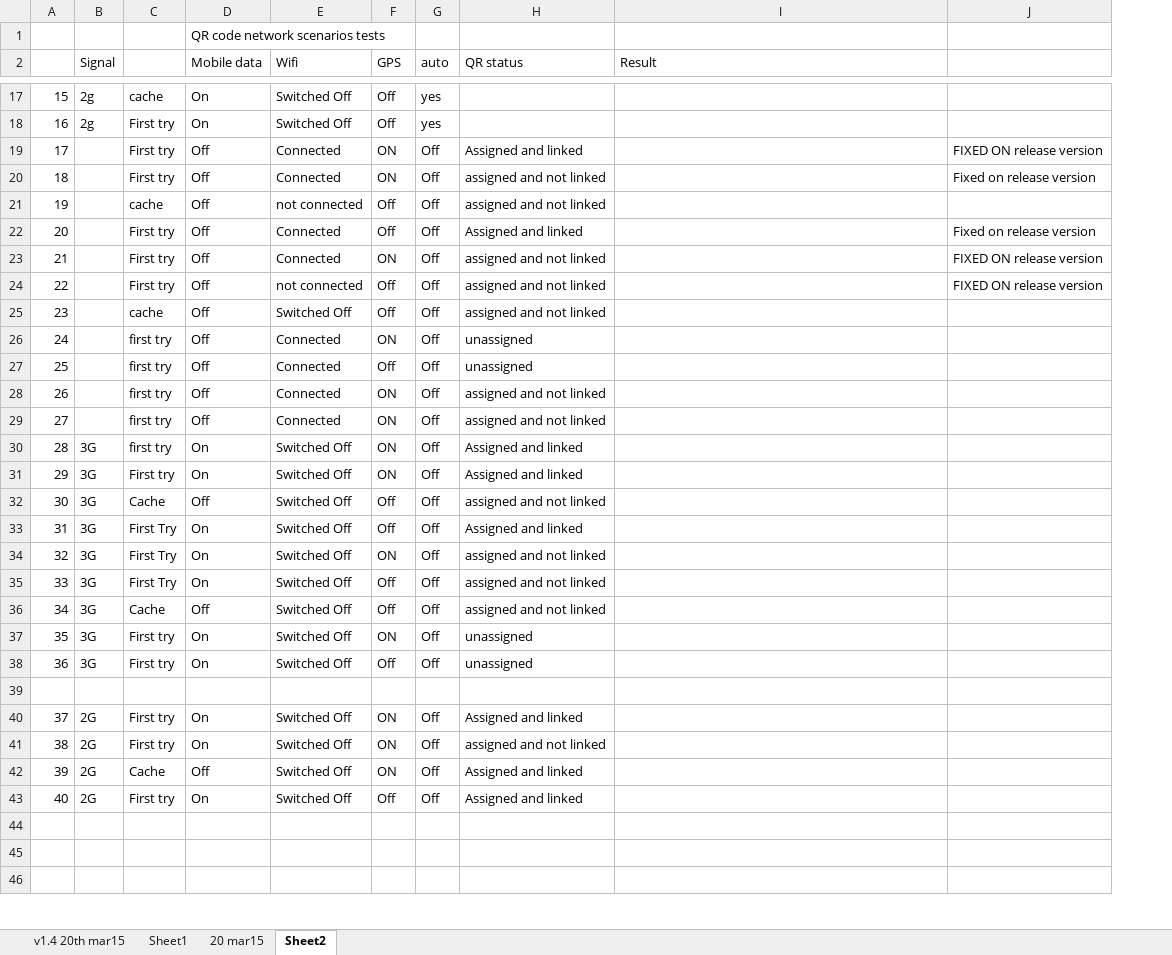
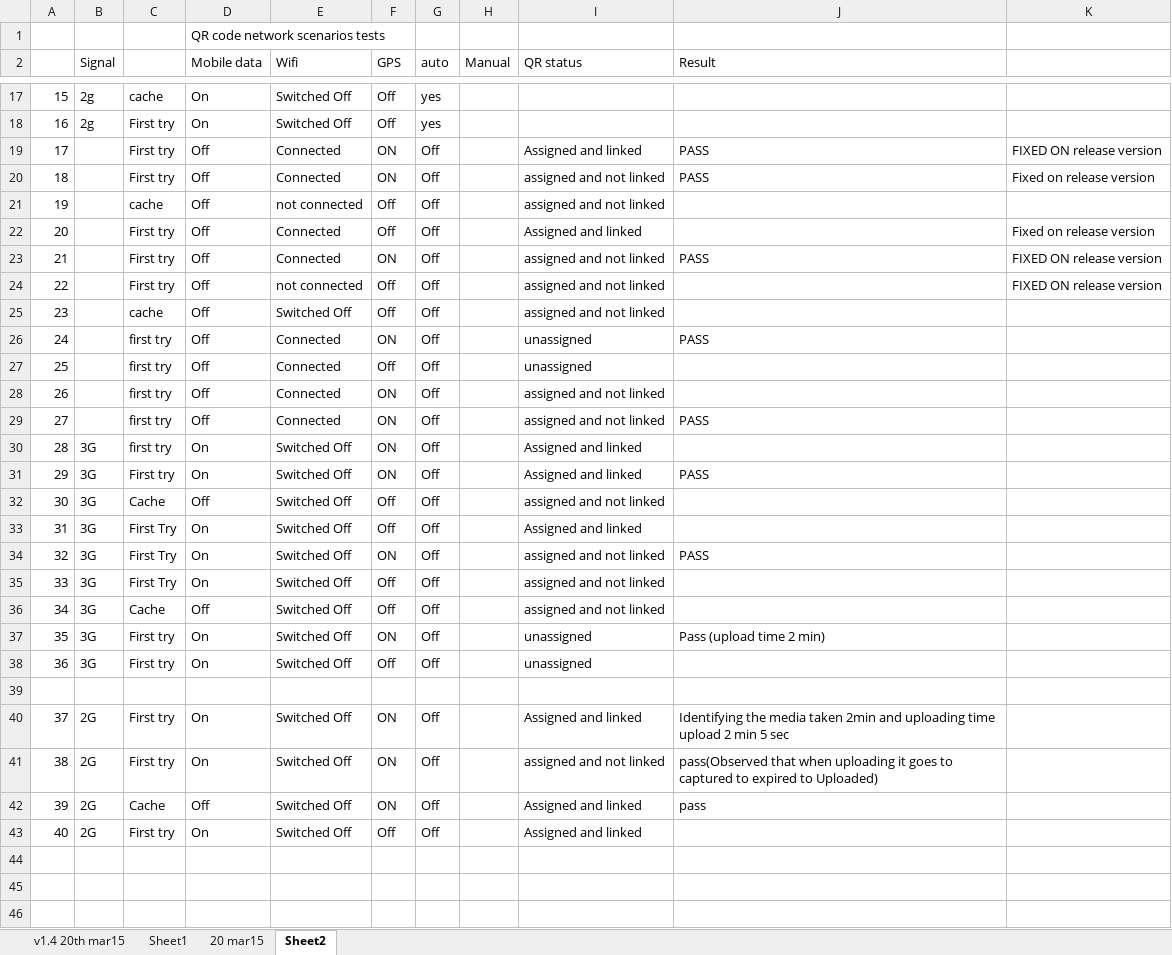
Before and after one commit to Snapooh/TESTING, an Excel workbook: MMS/Test Cases/Monitor app/Performance tests-8may2015.xlsx, sheet Sheet2, drawn as a sheet; only a part is shown, gaps mark what is left out; values as stored, in another font and other column widths than the file's, no cell formats; addresses are those after the commit; the diff covers the shown part only; the diff names each change by its address in the sheet, - before the commit and + after, or states it on an @@ line.

Commit message:
change

```diff
--- a/MMS/Test Cases/Monitor app/Performance tests-8may2015.xlsx (sheet Sheet2)
+++ b/MMS/Test Cases/Monitor app/Performance tests-8may2015.xlsx (sheet Sheet2)
+column H (Manual), empty
-J19:J20 (Result): (empty)
+J19:J20 (Result): PASS
-J23 (Result): (empty)
+J23 (Result): PASS
-J26 (Result): (empty)
+J26 (Result): PASS
-J29 (Result): (empty)
+J29 (Result): PASS
-J31 (Result): (empty)
+J31 (Result): PASS
-J34 (Result): (empty)
+J34 (Result): PASS
-J37 (Result): (empty)
+J37 (Result): Pass (upload time 2 min)
-J40 (Result): (empty)
+J40 (Result): Identifying the media taken 2min and uploading time upload 2 min 5 sec
-J41 (Result): (empty)
+J41 (Result): pass(Observed that when uploading it goes to captured to expired to Uploaded)
-J42 (Result): (empty)
+J42 (Result): pass
```
Also changed, not shown: 2 added rows and 5 edited cells elsewhere in this sheet, cell formats.
